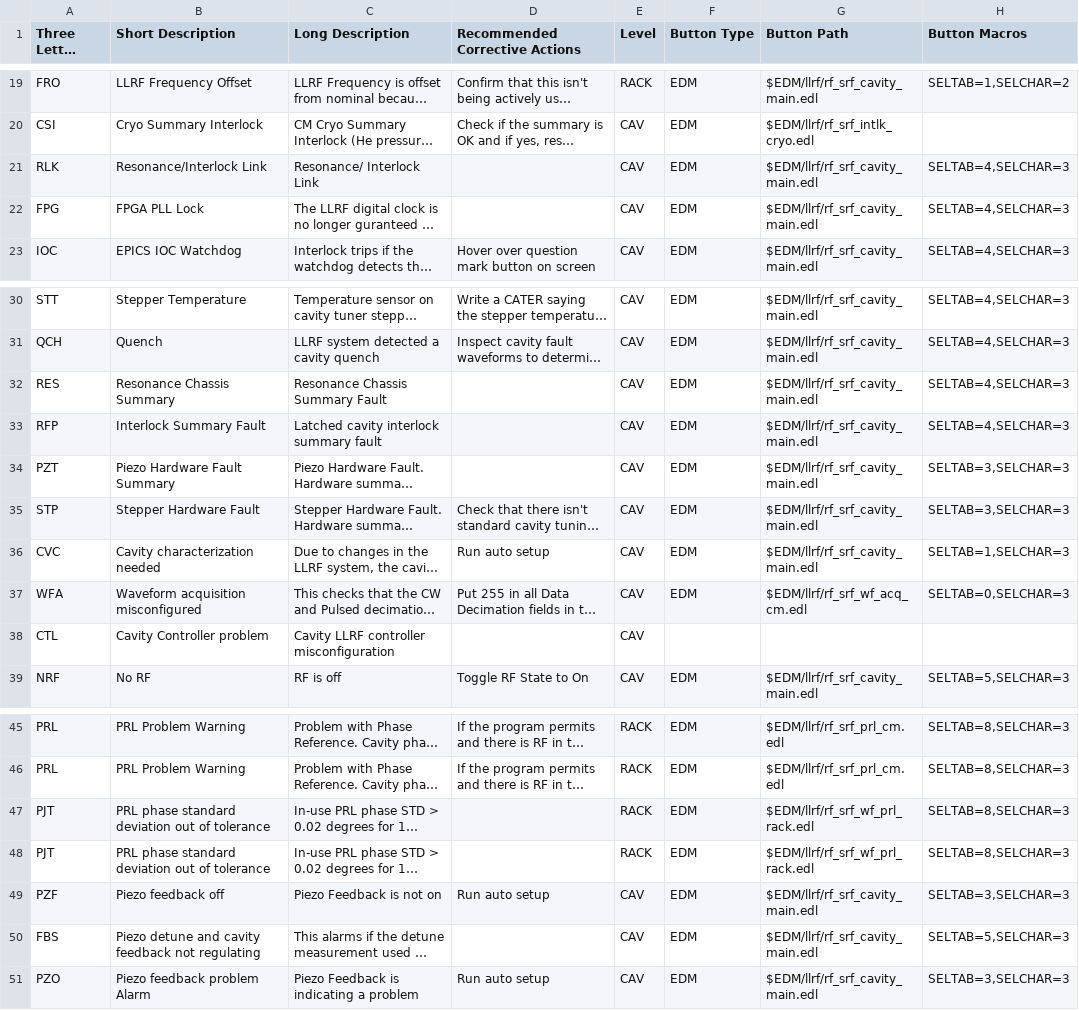
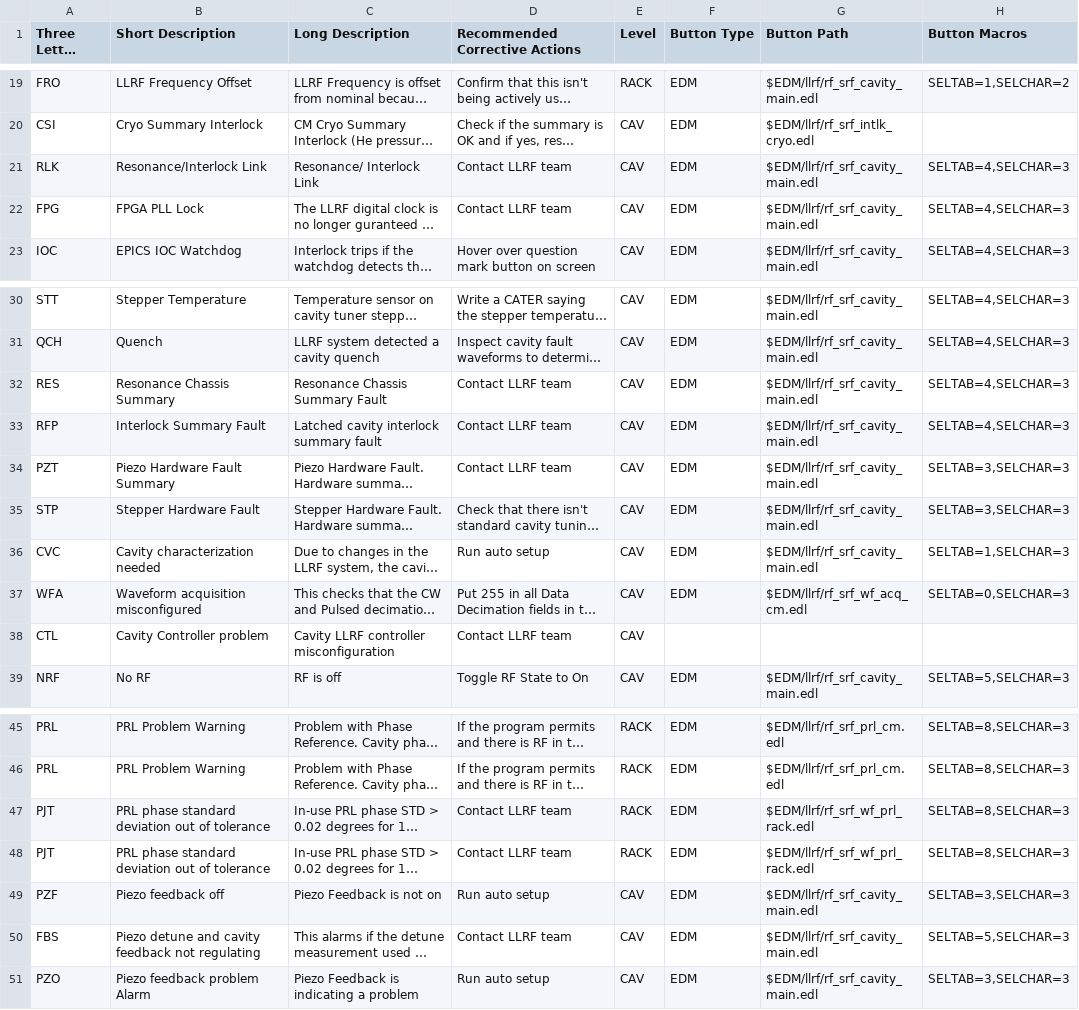
Before and after one commit to slaclab/cavityDisplay, a CSV file: faults.csv, drawn as a sheet; only a part is shown, gaps mark what is left out; long unchanged cells end in …; the diff names each change by its address in the sheet, - before the commit and + after, or states it on an @@ line.

Commit message:
adding action to contact LLRF team

```diff
--- a/faults.csv
+++ b/faults.csv
-D21:D22 (Recommended Corrective Actions): (empty)
+D21:D22 (Recommended Corrective Actions): Contact LLRF team
-D32:D34 (Recommended Corrective Actions): (empty)
+D32:D34 (Recommended Corrective Actions): Contact LLRF team
-D38 (Recommended Corrective Actions): (empty)
+D38 (Recommended Corrective Actions): Contact LLRF team
-D47:D48 (Recommended Corrective Actions): (empty)
+D47:D48 (Recommended Corrective Actions): Contact LLRF team
-D50 (Recommended Corrective Actions): (empty)
+D50 (Recommended Corrective Actions): Contact LLRF team
```
